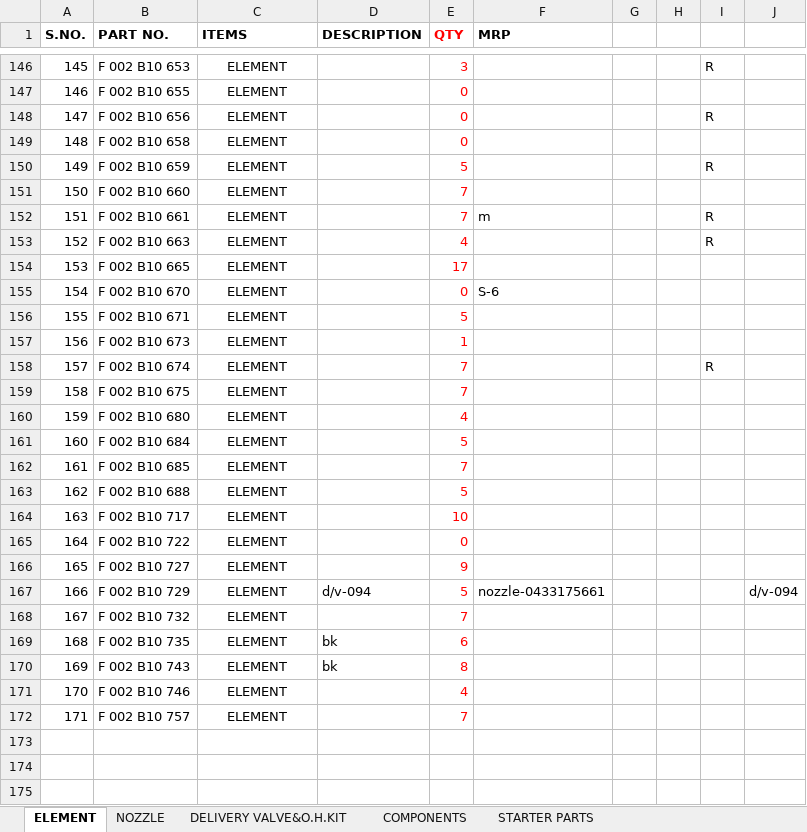
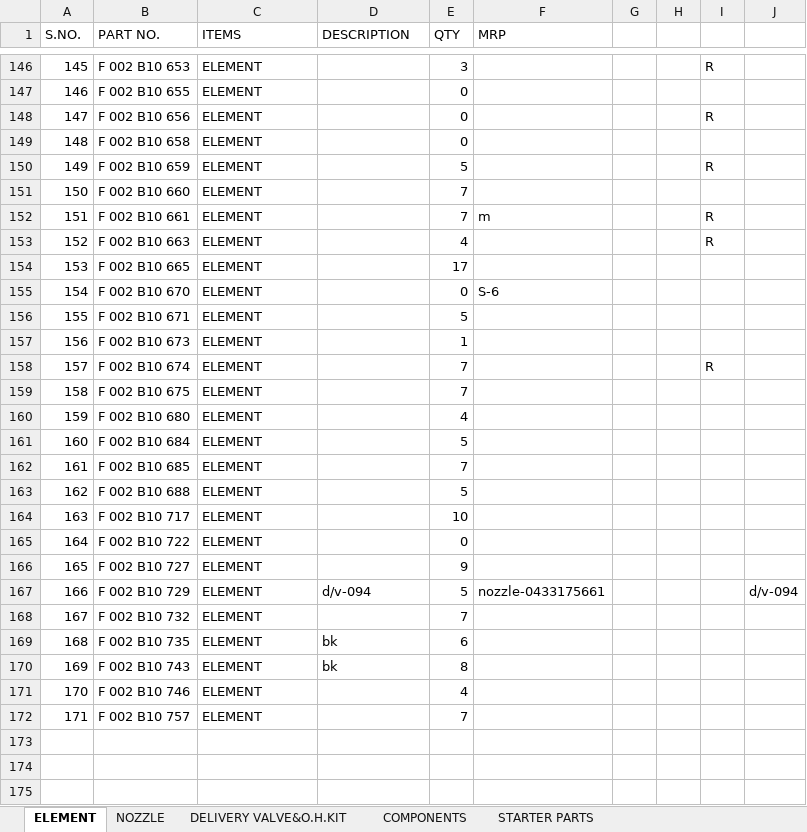
Before and after one commit to piyushh-ai/Update-Stock, an Excel workbook: public/BOSCH_STOCK1.xlsx, sheet ELEMENT, drawn as a sheet; only a part is shown, gaps mark what is left out; values as stored, in another font and other column widths than the file's, no borders; the diff covers the shown part only; the diff names each change by its address in the sheet, - before the commit and + after, or states it on an @@ line.

```diff
--- a/public/BOSCH_STOCK1.xlsx (sheet ELEMENT)
+++ b/public/BOSCH_STOCK1.xlsx (sheet ELEMENT)
-A1:F1 bold: on
+A1:F1 bold: off
-E1:E172 text colour: #FF0000
+E1:E172 text colour: black
-C146:C172 alignment: center
+C146:C172 alignment: left
```
Also changed, not shown: cell formats elsewhere in this sheet, sheet COMPONENTS, sheet WIPER BLADE,PIPE,BRAKEPAD, sheet BULB,FANBELT,HORN, sheet NOZZLE BODY&PUMP BODY&FEEDPUMP, sheet NOZZLE, sheet BRAKE PAD, 7 more sheets, 18 other files.
